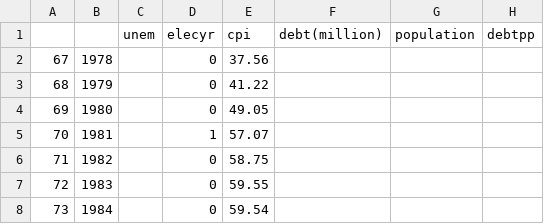
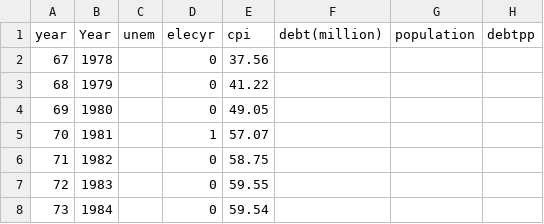
Before and after one commit to AlexLee1999/Debt-Analysis-in-Taiwan-Counties, a CSV file: data_cities/ChangHua.csv (was data/changhua.csv), drawn as a sheet; only a part is shown; the diff names each change by its address in the sheet, - before the commit and + after, or states it on an @@ line.

```diff
--- a/data/changhua.csv
+++ b/data_cities/ChangHua.csv
-A1: (empty)
+A1: year
-B1: (empty)
+B1: Year
```
Also changed, not shown: data_cities/HsinChu_City.csv, data_cities/KaoHsiung.csv, 18 other files.
